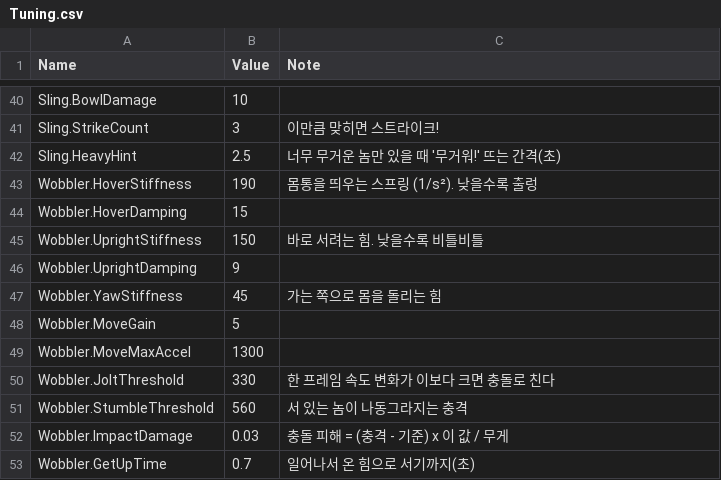
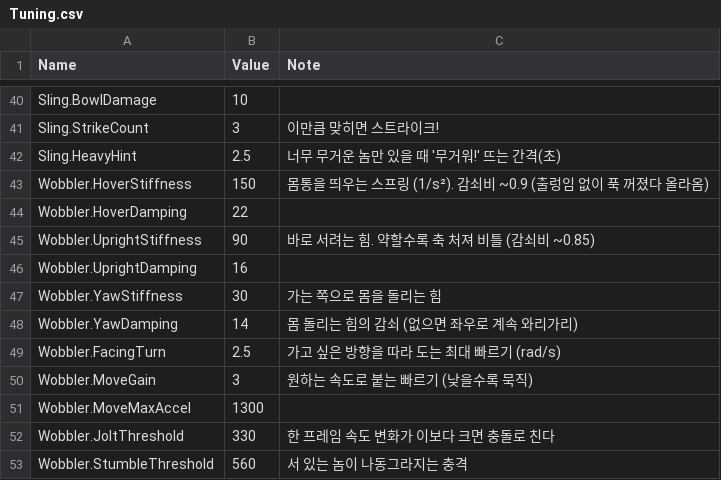
Before and after one commit to YooJaeJun/YJJWacky, a CSV file: Content/YJJWacky/Data/Tuning.csv, drawn as a sheet; only a part is shown, gaps mark what is left out; the shorter side is filled out with more unchanged rows; the diff covers the shown part only.

```diff
--- a/Content/YJJWacky/Data/Tuning.csv
+++ b/Content/YJJWacky/Data/Tuning.csv
@@ -42,8 +42,10 @@ Sling.StrikeCount,3,이만큼 맞히면 스트라이크!
 Sling.HeavyHint,2.5,너무 무거운 놈만 있을 때 '무거워!' 뜨는 간격(초)
-Wobbler.HoverStiffness,190,몸통을 띄우는 스프링 (1/s²). 낮을수록 출렁
-Wobbler.HoverDamping,15,
-Wobbler.UprightStiffness,150,바로 서려는 힘. 낮을수록 비틀비틀
-Wobbler.UprightDamping,9,
-Wobbler.YawStiffness,45,가는 쪽으로 몸을 돌리는 힘
-Wobbler.MoveGain,5,
+Wobbler.HoverStiffness,150,몸통을 띄우는 스프링 (1/s²). 감쇠비 ~0.9 (출렁임 없이 푹 꺼졌다 올라옴)
+Wobbler.HoverDamping,22,
+Wobbler.UprightStiffness,90,바로 서려는 힘. 약할수록 축 처져 비틀 (감쇠비 ~0.85)
+Wobbler.UprightDamping,16,
+Wobbler.YawStiffness,30,가는 쪽으로 몸을 돌리는 힘
+Wobbler.YawDamping,14,몸 돌리는 힘의 감쇠 (없으면 좌우로 계속 와리가리)
+Wobbler.FacingTurn,2.5,가고 싶은 방향을 따라 도는 최대 빠르기 (rad/s)
+Wobbler.MoveGain,3,원하는 속도로 붙는 빠르기 (낮을수록 묵직)
 Wobbler.MoveMaxAccel,1300,
```
Also changed, not shown: 3 added rows, 8 removed rows and 19 edited cells elsewhere in this file, 5 other files.
